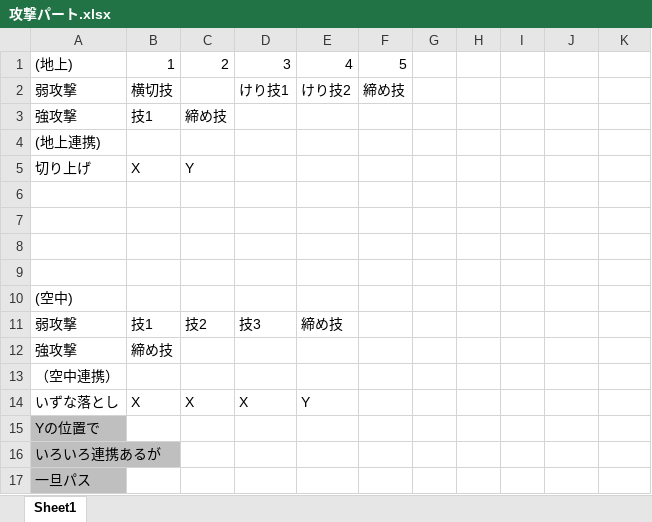
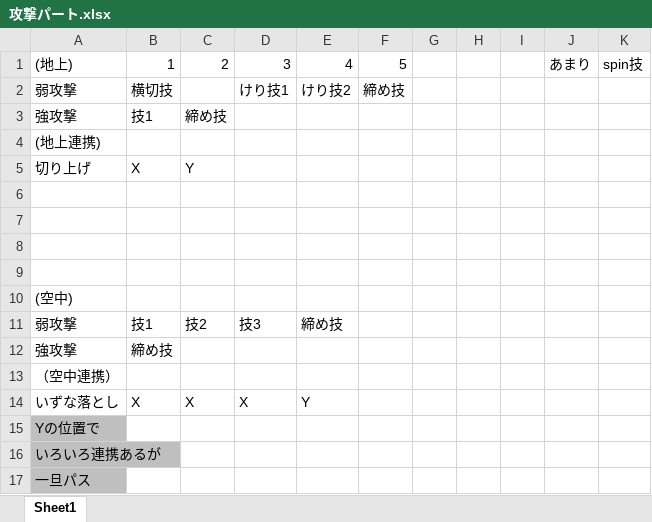
Before and after one commit to hir4rin/2026_summer, an Excel workbook: testModel_Ninja/animations/Attack/攻撃パート.xlsx, sheet Sheet1, drawn as a sheet; values as stored, in another font and other column widths than the file's, no borders; the diff names each change by its address in the sheet, - before the commit and + after, or states it on an @@ line.

```diff
--- a/testModel_Ninja/animations/Attack/攻撃パート.xlsx (sheet Sheet1)
+++ b/testModel_Ninja/animations/Attack/攻撃パート.xlsx (sheet Sheet1)
-J1: (empty)
+J1: あまり
-K1: (empty)
+K1: spin技
```
Also changed, not shown: 1 other file.
